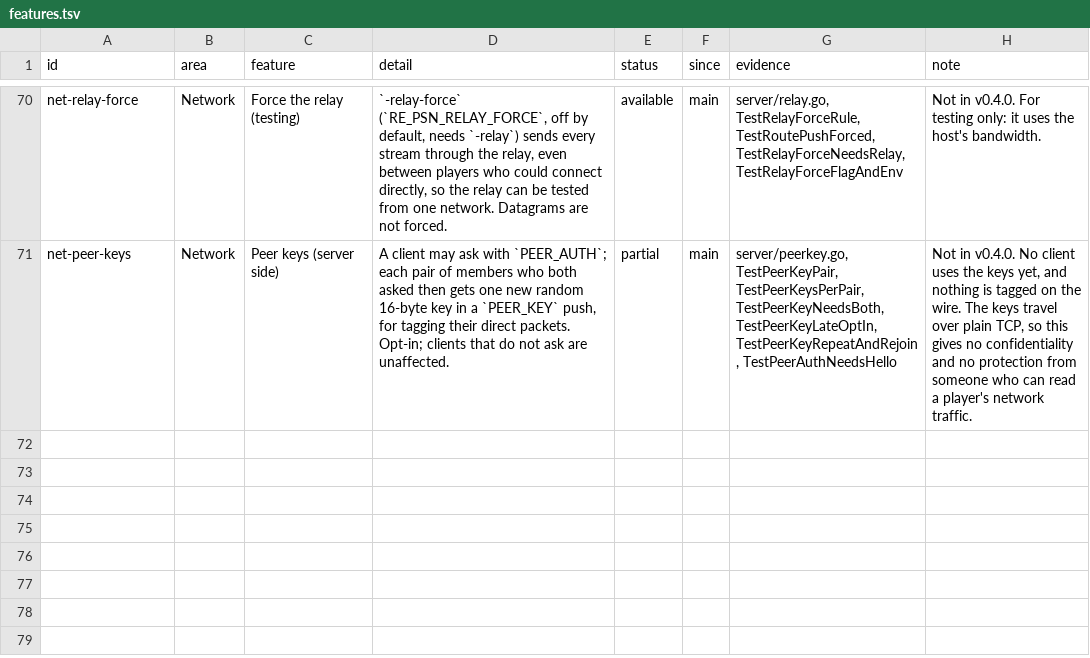
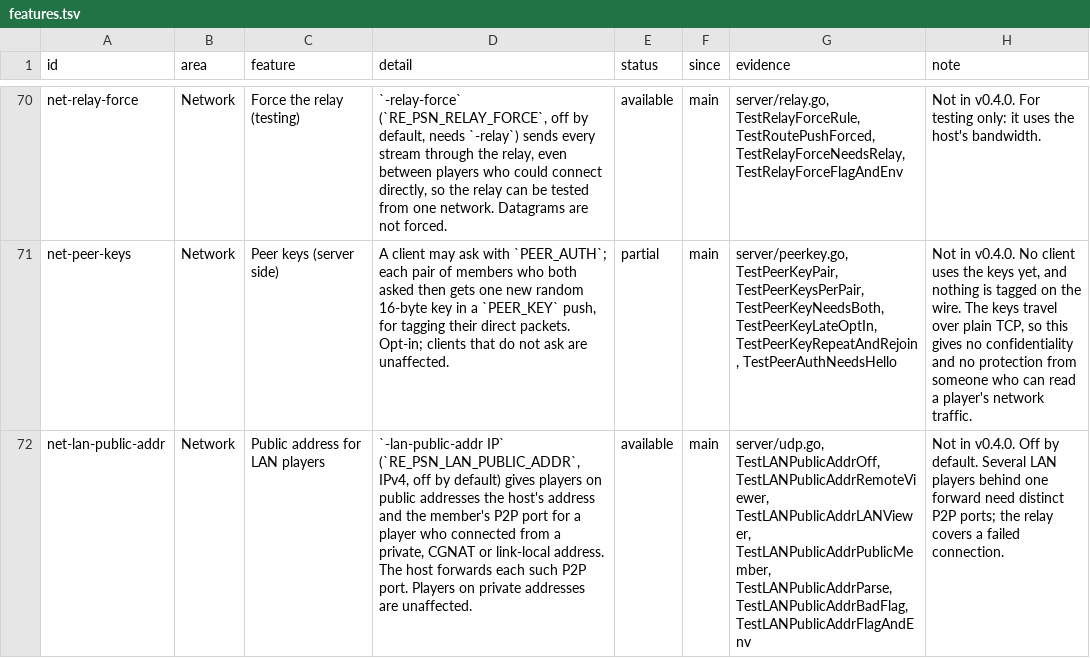
Before and after one commit to undecuple/re-psn, a TSV file: docs/features.tsv, drawn as a sheet; only a part is shown, gaps mark what is left out; the diff names each change by its address in the sheet, - before the commit and + after, or states it on an @@ line.

Commit message:
Server: -lan-public-addr for LAN players seen from the internet
With -lan-public-addr IP (RE_PSN_LAN_PUBLIC_ADDR, IPv4, off by default), a
member whose TCP address is private, CGNAT or link-local is announced to a
viewer on a public address as IP and the member's P2P port. Viewers on
private addresses and members with public addresses are unchanged.

```diff
--- a/docs/features.tsv
+++ b/docs/features.tsv
+row 72: net-lan-public-addr | Network | Public address for LAN players | `-lan-public-addr IP` (`RE_PSN_LAN_PUBLIC_ADDR`, IPv4, off by default) gives players on public addresses the host's address and the member's P2P port for a player who connected from a private, CGNAT or link-local address. The host forwards each such P2P port. Players on private addresses are unaffected. | available | main | server/udp.go, TestLANPublicAddrOff, TestLANPublicAddrRemoteViewer, TestLANPublicAddrLANViewer, TestLANPublicAddrPublicMember, TestLANPublicAddrParse, TestLANPublicAddrBadFlag, TestLANPublicAddrFlagAndEnv | Not in v0.4.0. Off by default. Several LAN players behind one forward need distinct P2P ports; the relay covers a failed connection.
```
Also changed, not shown: 11 other files.
